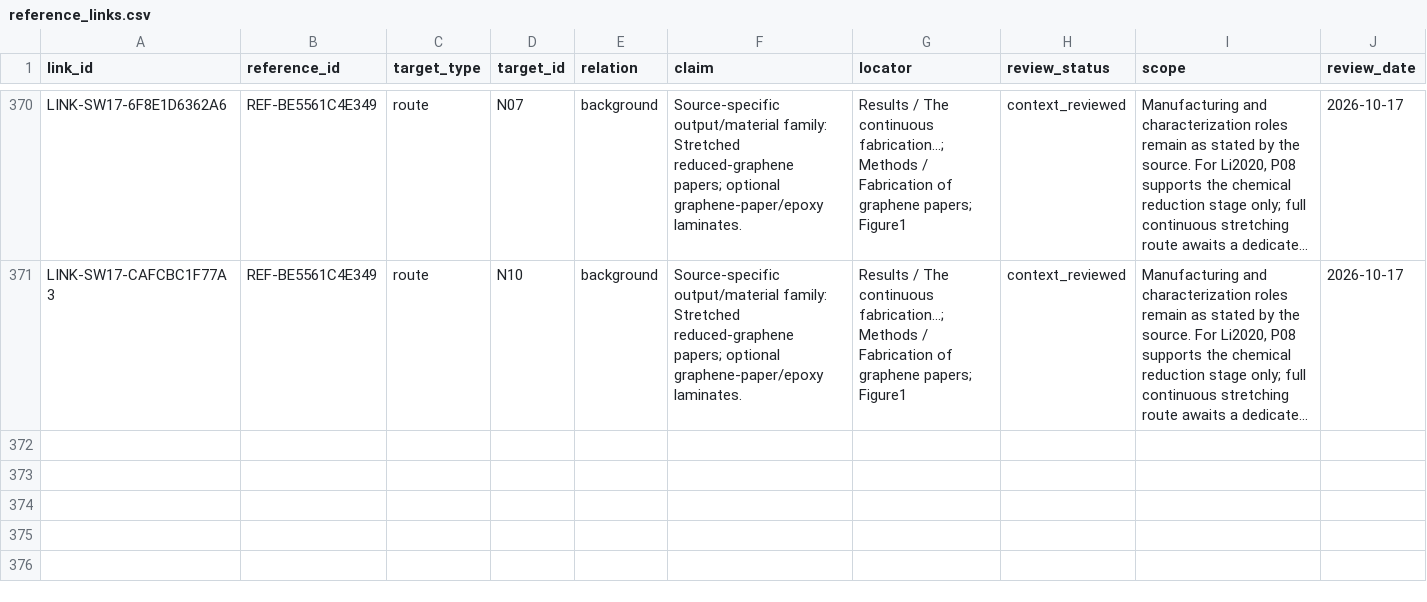
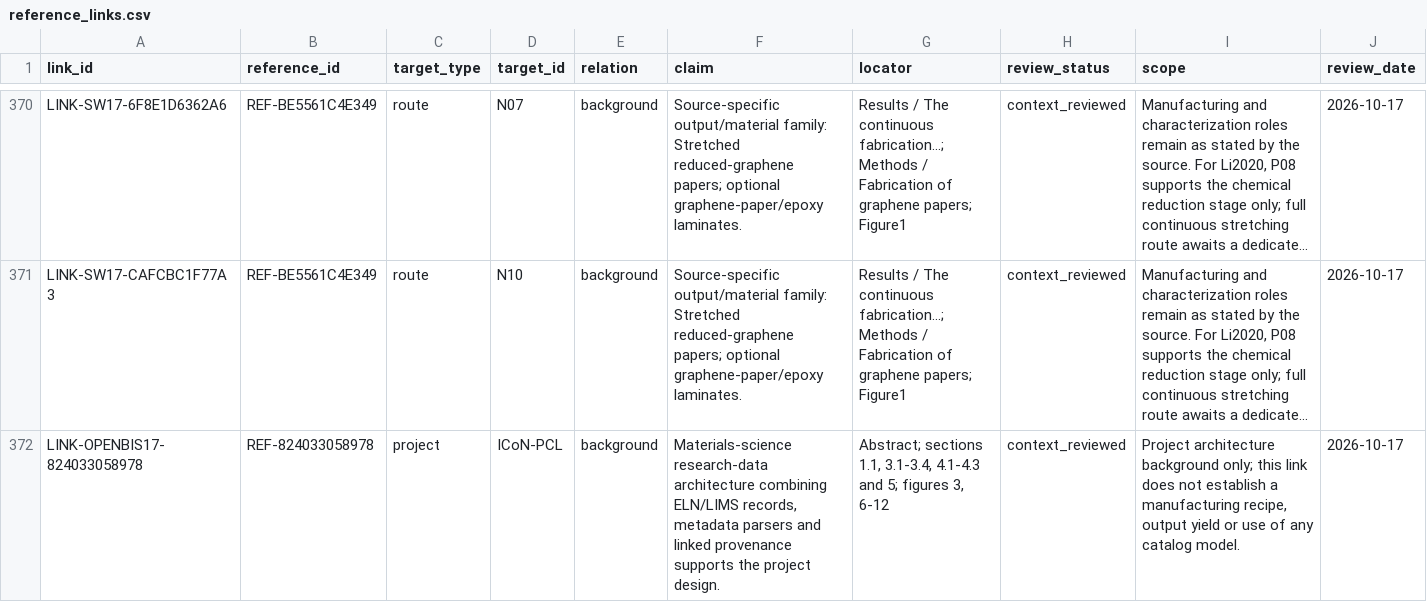
Before and after one commit to PodComet/ICoN-PCL-Equipment-Metadata, a CSV file: catalog/reference_links.csv, drawn as a sheet; only a part is shown, gaps mark what is left out; long unchanged cells end in …; the diff names each change by its address in the sheet, - before the commit and + after, or states it on an @@ line.

```diff
--- a/catalog/reference_links.csv
+++ b/catalog/reference_links.csv
+row 372: LINK-OPENBIS17-824033058978 | REF-824033058978 | project | ICoN-PCL | background | Materials-science research-data architecture combining ELN/LIMS records, metadata parsers and linked provenance supports the project design. | Abstract; sections 1.1, 3.1-3.4, 4.1-4.3 and 5; figures 3, 6-12 | context_reviewed | Project architecture background only; this link does not establish a manufacturing recipe, output yield or use of any catalog model. | 2026-10-17
```
Also changed, not shown: catalog/reference_affiliations.csv, catalog/references.csv, 46 other files.
